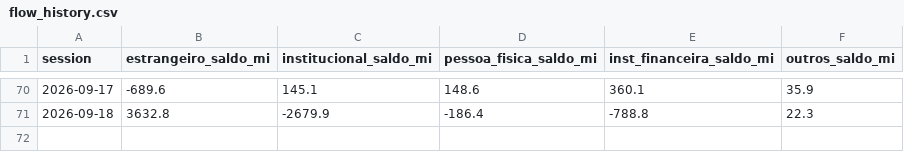
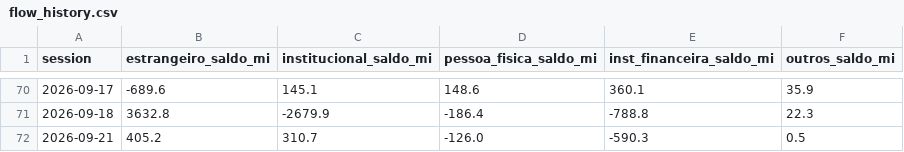
Before and after one commit to brunoaquino1985/gamma-lines, a CSV file: output/flow_history.csv, drawn as a sheet; only a part is shown, gaps mark what is left out.

```diff
--- a/output/flow_history.csv
+++ b/output/flow_history.csv
@@ -71 +71,2 @@ session,estrangeiro_saldo_mi,institucional_saldo_mi,pessoa_fisica_saldo_mi,inst_
 2026-09-18,3632.8,-2679.9,-186.4,-788.8,22.3
+2026-09-21,405.2,310.7,-126.0,-590.3,0.5
```
Also changed, not shown: 7 other files.
